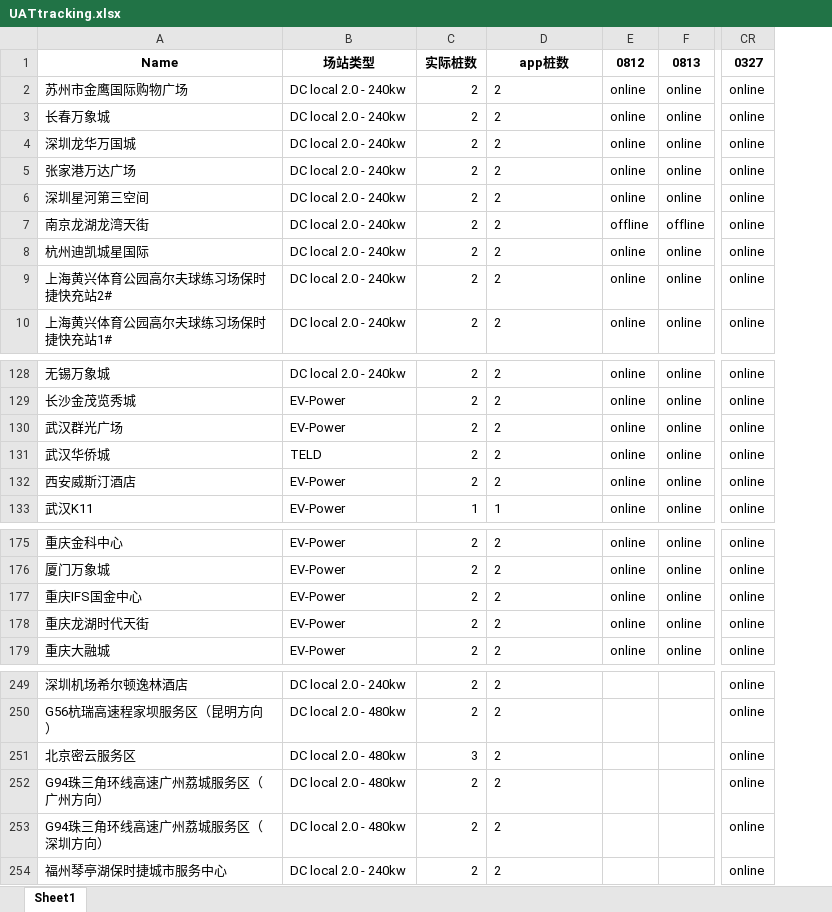
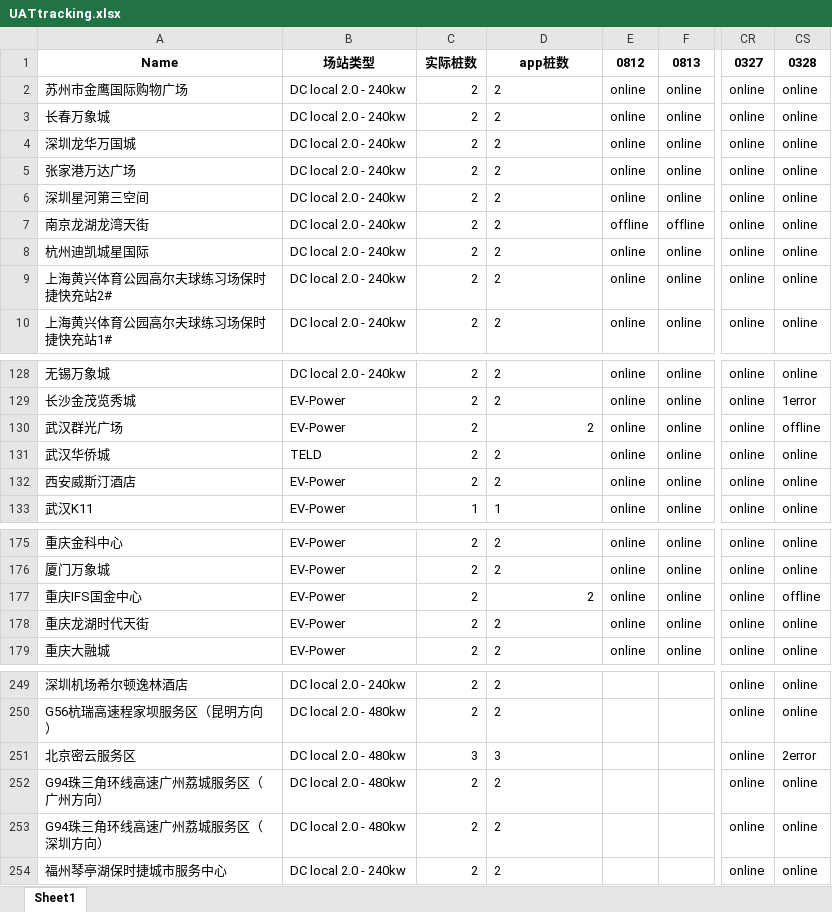
Before and after one commit to Codyyyyyyyy/Demo1, an Excel workbook: UATtracking.xlsx, sheet Sheet1, drawn as a sheet; only a part is shown, gaps mark what is left out; values as stored, in another font and other column widths than the file's, no borders; the diff names each change by its address in the sheet, - before the commit and + after, or states it on an @@ line.

```diff
--- a/UATtracking.xlsx (sheet Sheet1)
+++ b/UATtracking.xlsx (sheet Sheet1)
+column CS, rows 1-10: 0328 | online | online | online | online | online | online | online | online | online; rows 128-133: online | 1error | offline | online | online | online; rows 175-179: online | online | offline | online | online; rows 249-254: online | online | 2error | online | online | online
-D130 alignment: left
+D130 alignment: right
-D177 alignment: left
+D177 alignment: right
-D251: 2
+D251: 3
```
Also changed, not shown: 1 other file.
